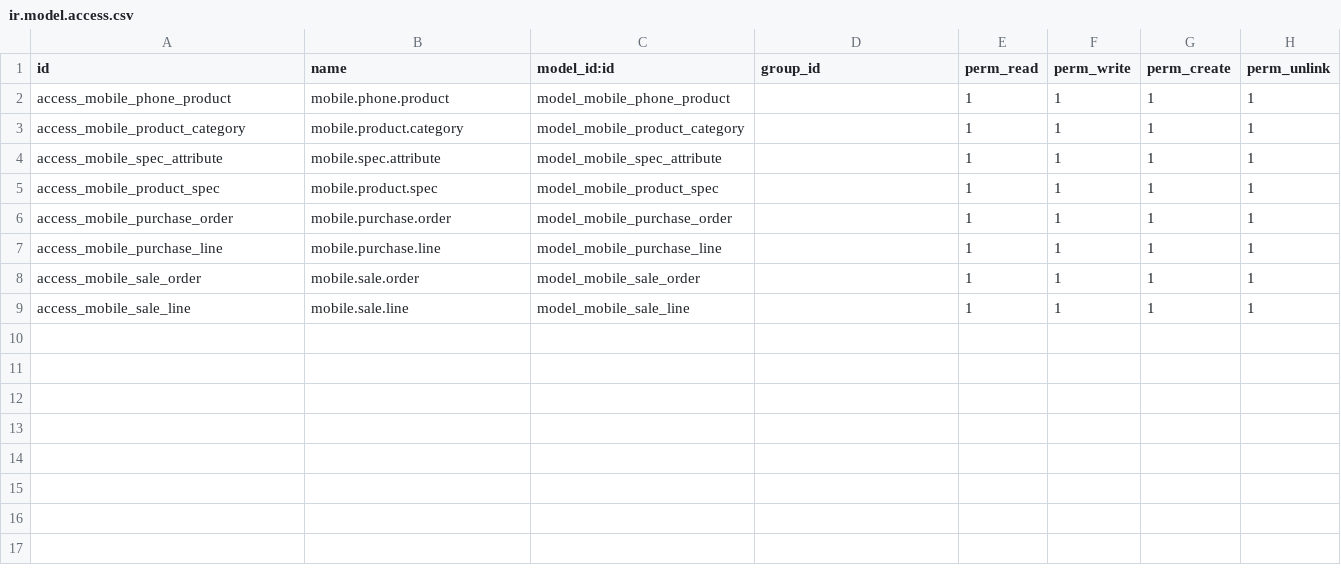
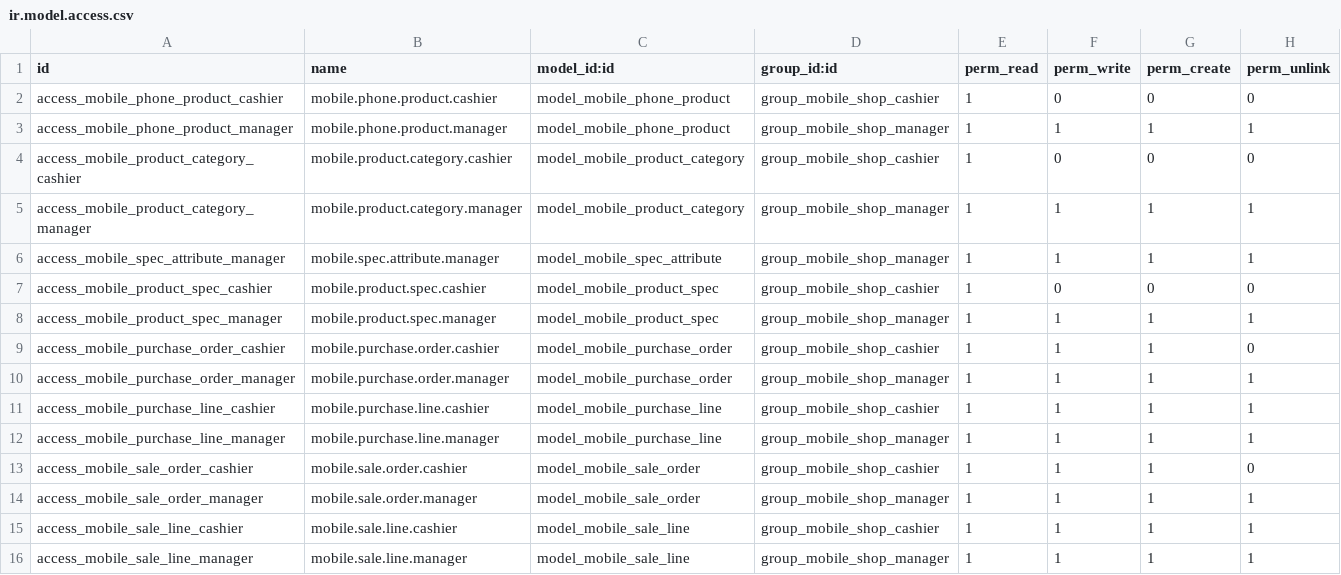
Before and after one commit to DSAN0/mobPOS, a CSV file: custom_addons/mobile_shop_pos/security/ir.model.access.csv, drawn as a sheet.

```diff
--- a/custom_addons/mobile_shop_pos/security/ir.model.access.csv
+++ b/custom_addons/mobile_shop_pos/security/ir.model.access.csv
@@ -1,9 +1,16 @@
-id,name,model_id:id,group_id,perm_read,perm_write,perm_create,perm_unlink
-access_mobile_phone_product,mobile.phone.product,model_mobile_phone_product,,1,1,1,1
-access_mobile_product_category,mobile.product.category,model_mobile_product_category,,1,1,1,1
-access_mobile_spec_attribute,mobile.spec.attribute,model_mobile_spec_attribute,,1,1,1,1
-access_mobile_product_spec,mobile.product.spec,model_mobile_product_spec,,1,1,1,1
-access_mobile_purchase_order,mobile.purchase.order,model_mobile_purchase_order,,1,1,1,1
-access_mobile_purchase_line,mobile.purchase.line,model_mobile_purchase_line,,1,1,1,1
-access_mobile_sale_order,mobile.sale.order,model_mobile_sale_order,,1,1,1,1
-access_mobile_sale_line,mobile.sale.line,model_mobile_sale_line,,1,1,1,1
+id,name,model_id:id,group_id:id,perm_read,perm_write,perm_create,perm_unlink
+access_mobile_phone_product_cashier,mobile.phone.product.cashier,model_mobile_phone_product,group_mobile_shop_cashier,1,0,0,0
+access_mobile_phone_product_manager,mobile.phone.product.manager,model_mobile_phone_product,group_mobile_shop_manager,1,1,1,1
+access_mobile_product_category_cashier,mobile.product.category.cashier,model_mobile_product_category,group_mobile_shop_cashier,1,0,0,0
+access_mobile_product_category_manager,mobile.product.category.manager,model_mobile_product_category,group_mobile_shop_manager,1,1,1,1
+access_mobile_spec_attribute_manager,mobile.spec.attribute.manager,model_mobile_spec_attribute,group_mobile_shop_manager,1,1,1,1
+access_mobile_product_spec_cashier,mobile.product.spec.cashier,model_mobile_product_spec,group_mobile_shop_cashier,1,0,0,0
+access_mobile_product_spec_manager,mobile.product.spec.manager,model_mobile_product_spec,group_mobile_shop_manager,1,1,1,1
+access_mobile_purchase_order_cashier,mobile.purchase.order.cashier,model_mobile_purchase_order,group_mobile_shop_cashier,1,1,1,0
+access_mobile_purchase_order_manager,mobile.purchase.order.manager,model_mobile_purchase_order,group_mobile_shop_manager,1,1,1,1
+access_mobile_purchase_line_cashier,mobile.purchase.line.cashier,model_mobile_purchase_line,group_mobile_shop_cashier,1,1,1,1
+access_mobile_purchase_line_manager,mobile.purchase.line.manager,model_mobile_purchase_line,group_mobile_shop_manager,1,1,1,1
+access_mobile_sale_order_cashier,mobile.sale.order.cashier,model_mobile_sale_order,group_mobile_shop_cashier,1,1,1,0
+access_mobile_sale_order_manager,mobile.sale.order.manager,model_mobile_sale_order,group_mobile_shop_manager,1,1,1,1
+access_mobile_sale_line_cashier,mobile.sale.line.cashier,model_mobile_sale_line,group_mobile_shop_cashier,1,1,1,1
+access_mobile_sale_line_manager,mobile.sale.line.manager,model_mobile_sale_line,group_mobile_shop_manager,1,1,1,1
```
Also changed, not shown: 31 other files.
